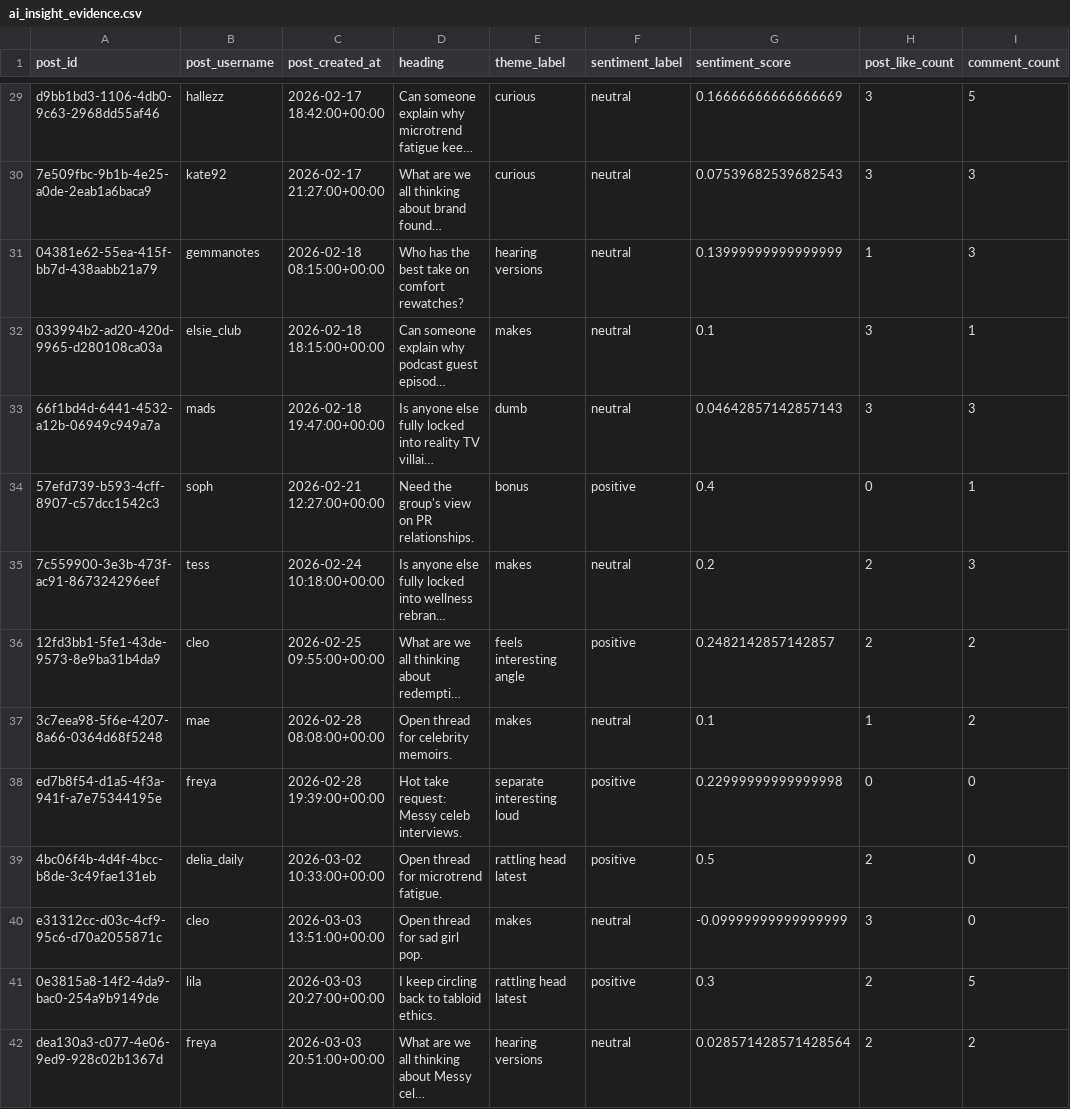
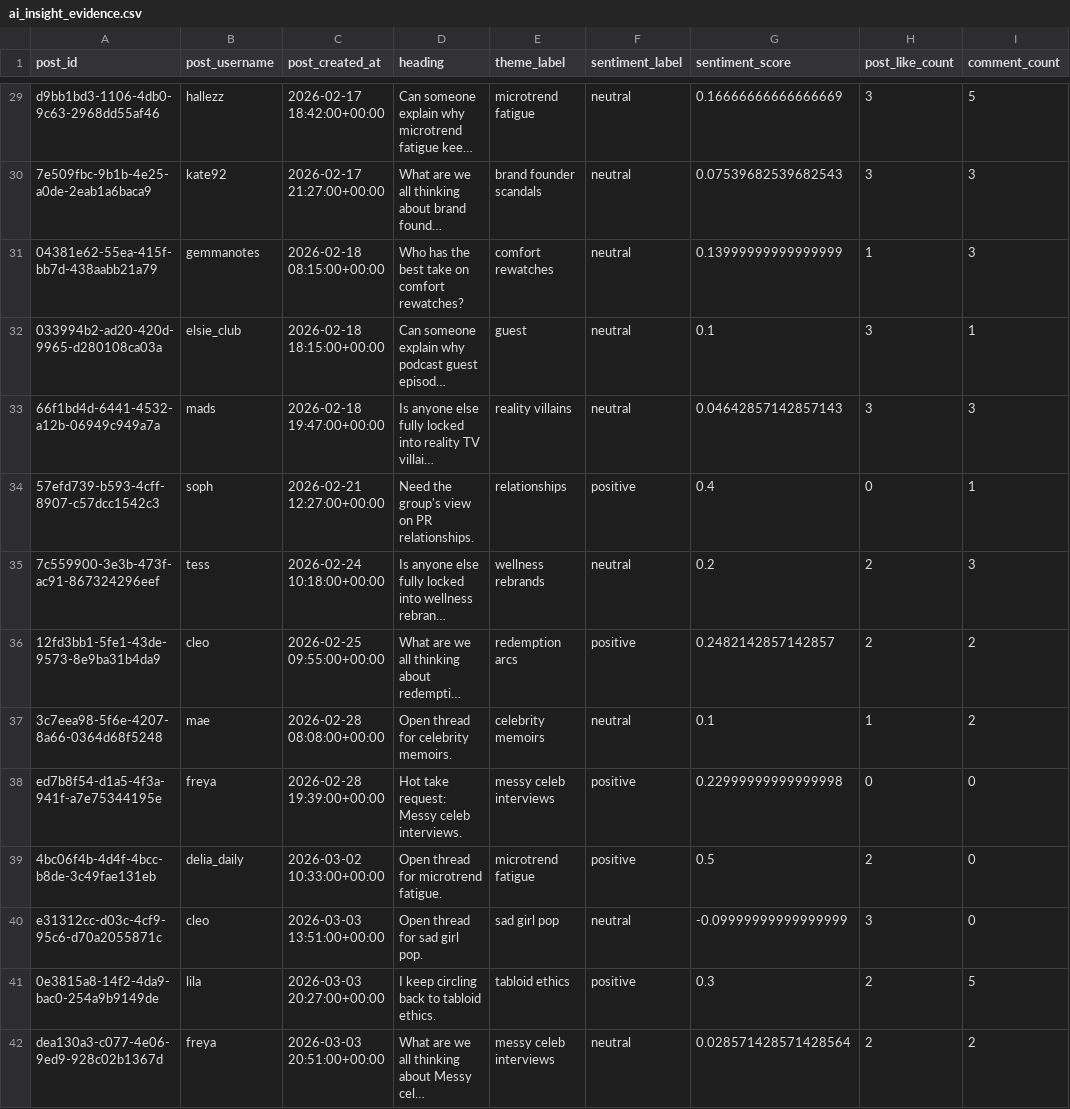
Before and after one commit to Juno-Wong/Dome-41, a CSV file: ai_insight_evidence.csv, drawn as a sheet; only a part is shown, gaps mark what is left out; long unchanged cells end in …; the diff covers the shown part only; the diff names each change by its address in the sheet, - before the commit and + after, or states it on an @@ line.

```diff
--- a/ai_insight_evidence.csv
+++ b/ai_insight_evidence.csv
-E29 (theme_label): curious
+E29 (theme_label): microtrend fatigue
-E30 (theme_label): curious
+E30 (theme_label): brand founder scandals
-E31 (theme_label): hearing versions
+E31 (theme_label): comfort rewatches
-E32 (theme_label): makes
+E32 (theme_label): guest
-E33 (theme_label): dumb
+E33 (theme_label): reality villains
-E34 (theme_label): bonus
+E34 (theme_label): relationships
-E35 (theme_label): makes
+E35 (theme_label): wellness rebrands
-E36 (theme_label): feels interesting angle
+E36 (theme_label): redemption arcs
-E37 (theme_label): makes
+E37 (theme_label): celebrity memoirs
-E38 (theme_label): separate interesting loud
+E38 (theme_label): messy celeb interviews
-E39 (theme_label): rattling head latest
+E39 (theme_label): microtrend fatigue
-E40 (theme_label): makes
+E40 (theme_label): sad girl pop
-E41 (theme_label): rattling head latest
+E41 (theme_label): tabloid ethics
-E42 (theme_label): hearing versions
+E42 (theme_label): messy celeb interviews
```
Also changed, not shown: 70 edited cells elsewhere in this file, ai_headline_insights.csv, ai_host_theme_insights.csv, 3 other files.
